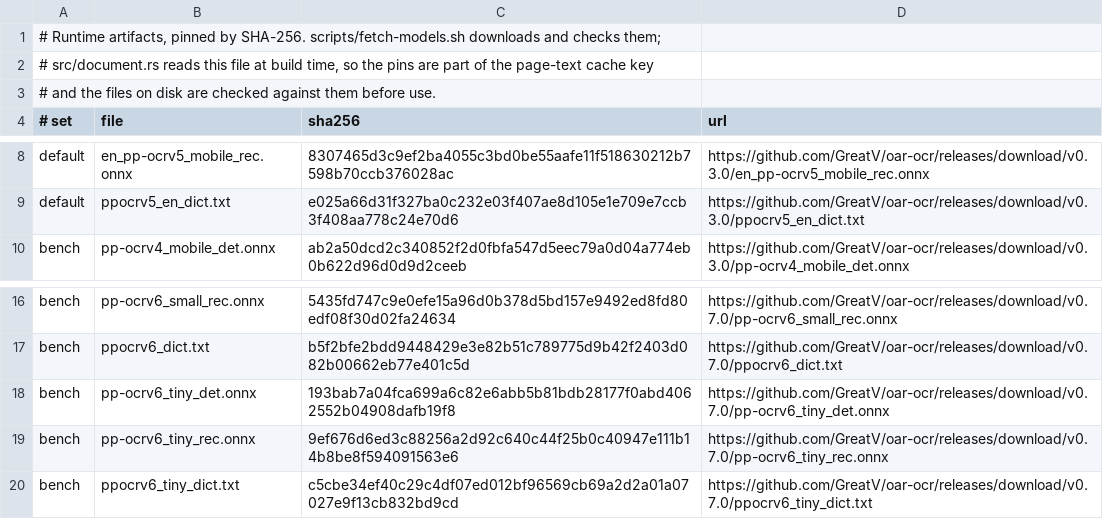
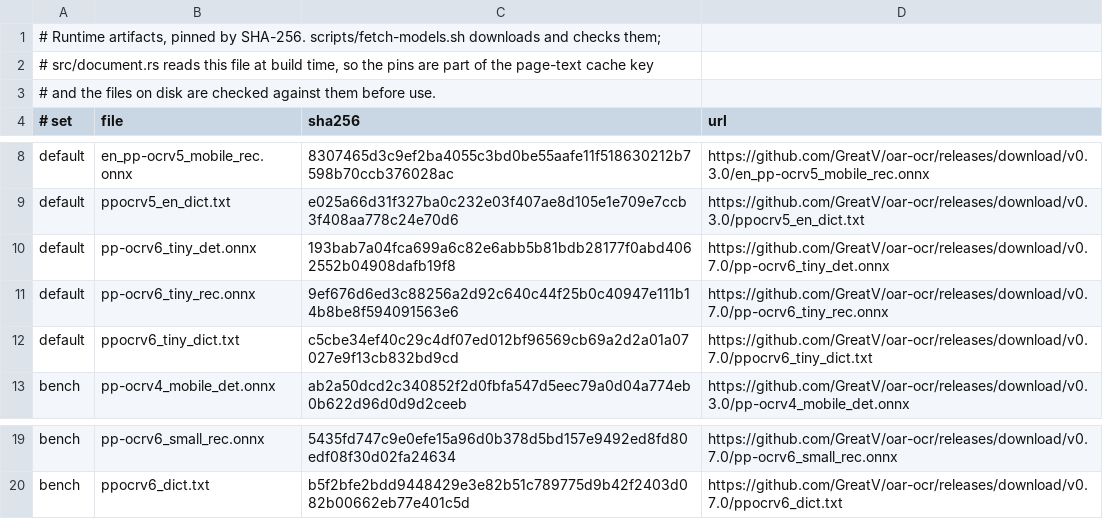
Before and after one commit to MozarellaMan/s106-verification, a TSV file: scripts/runtime-artifacts.tsv, drawn as a sheet; only a part is shown, gaps mark what is left out.

```diff
--- a/scripts/runtime-artifacts.tsv
+++ b/scripts/runtime-artifacts.tsv
@@ -9,2 +9,5 @@ default	en_pp-ocrv5_mobile_rec.onnx	8307465d3c9ef2ba4055c3bd0be55aafe11f51863021
 default	ppocrv5_en_dict.txt	e025a66d31f327ba0c232e03f407ae8d105e1e709e7ccb3f408aa778c24e70d6	https://github.com/GreatV/oar-ocr/releases/download/v0.3.0/ppocrv5_en_dict.txt
+default	pp-ocrv6_tiny_det.onnx	193bab7a04fca699a6c82e6abb5b81bdb28177f0abd4062552b04908dafb19f8	https://github.com/GreatV/oar-ocr/releases/download/v0.7.0/pp-ocrv6_tiny_det.onnx
+default	pp-ocrv6_tiny_rec.onnx	9ef676d6ed3c88256a2d92c640c44f25b0c40947e111b14b8be8f594091563e6	https://github.com/GreatV/oar-ocr/releases/download/v0.7.0/pp-ocrv6_tiny_rec.onnx
+default	ppocrv6_tiny_dict.txt	c5cbe34ef40c29c4df07ed012bf96569cb69a2d2a01a07027e9f13cb832bd9cd	https://github.com/GreatV/oar-ocr/releases/download/v0.7.0/ppocrv6_tiny_dict.txt
 bench	pp-ocrv4_mobile_det.onnx	ab2a50dcd2c340852f2d0fbfa547d5eec79a0d04a774eb0b622d96d0d9d2ceeb	https://github.com/GreatV/oar-ocr/releases/download/v0.3.0/pp-ocrv4_mobile_det.onnx
@@ -17,4 +20 @@ bench	pp-ocrv6_small_rec.onnx	5435fd747c9e0efe15a96d0b378d5bd157e9492ed8fd80edf0
 bench	ppocrv6_dict.txt	b5f2bfe2bdd9448429e3e82b51c789775d9b42f2403d082b00662eb77e401c5d	https://github.com/GreatV/oar-ocr/releases/download/v0.7.0/ppocrv6_dict.txt
-bench	pp-ocrv6_tiny_det.onnx	193bab7a04fca699a6c82e6abb5b81bdb28177f0abd4062552b04908dafb19f8	https://github.com/GreatV/oar-ocr/releases/download/v0.7.0/pp-ocrv6_tiny_det.onnx
-bench	pp-ocrv6_tiny_rec.onnx	9ef676d6ed3c88256a2d92c640c44f25b0c40947e111b14b8be8f594091563e6	https://github.com/GreatV/oar-ocr/releases/download/v0.7.0/pp-ocrv6_tiny_rec.onnx
-bench	ppocrv6_tiny_dict.txt	c5cbe34ef40c29c4df07ed012bf96569cb69a2d2a01a07027e9f13cb832bd9cd	https://github.com/GreatV/oar-ocr/releases/download/v0.7.0/ppocrv6_tiny_dict.txt
```
Also changed, not shown: 9 other files.
